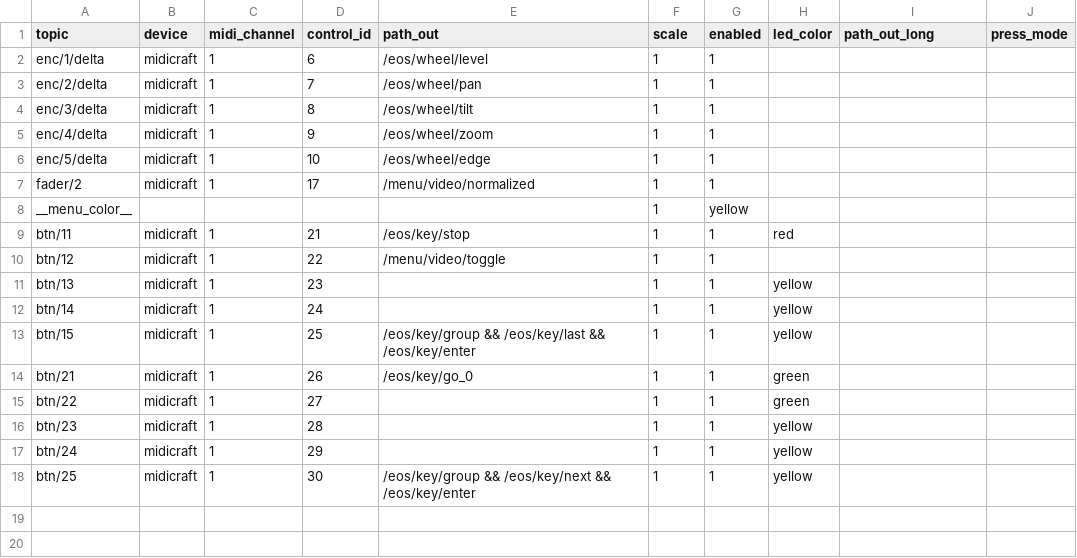
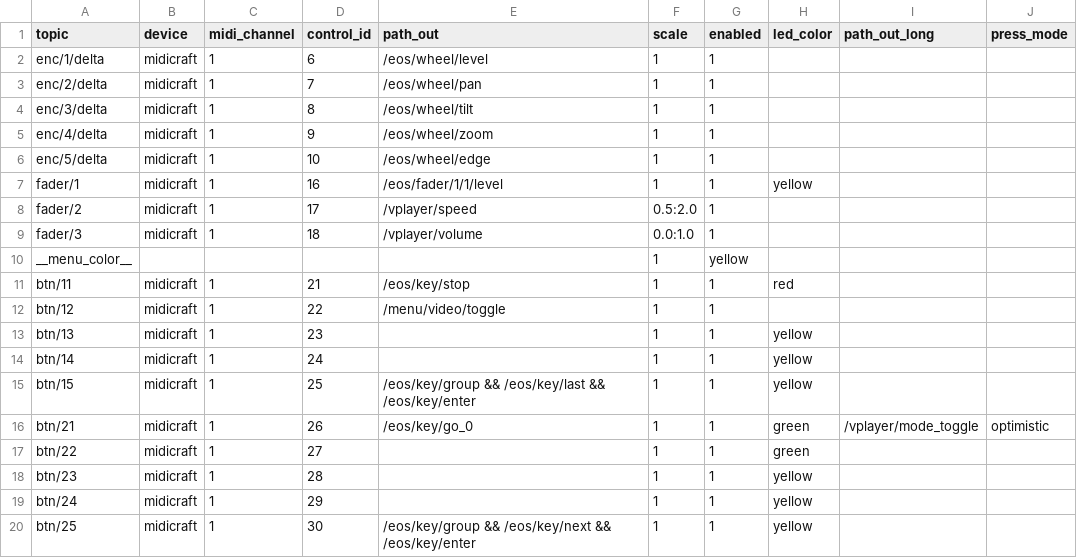
Before and after one commit to soulexx/TOUCHDESIGNER, a TSV file: menus/menu_5/map_osc.tsv, drawn as a sheet; addresses are those after the commit; the diff names each change by its address in the sheet, - before the commit and + after, or states it on an @@ line.

```diff
--- a/menus/menu_5/map_osc.tsv
+++ b/menus/menu_5/map_osc.tsv
+row 7: fader/1 | midicraft | 1 | 16 | /eos/fader/1/1/level | 1 | 1 | yellow
-E8 (path_out): /menu/video/normalized
+E8 (path_out): /vplayer/speed
-F8 (scale): 1
+F8 (scale): 0.5:2.0
+row 9: fader/3 | midicraft | 1 | 18 | /vplayer/volume | 0.0:1.0 | 1
-I16 (path_out_long): (empty)
+I16 (path_out_long): /vplayer/mode_toggle
-J16 (press_mode): (empty)
+J16 (press_mode): optimistic
```
Also changed, not shown: menus/menu_0/map_osc.tsv, 19 other files.
